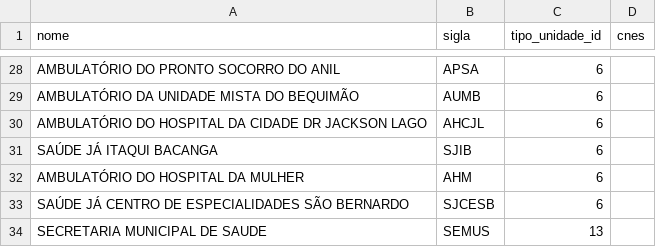
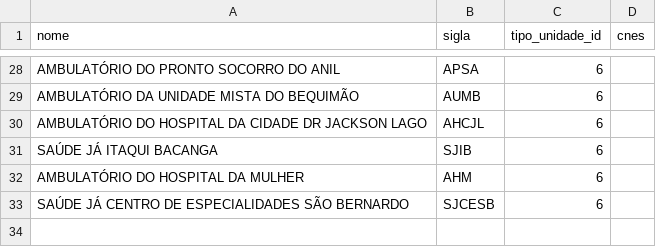
Before and after one commit to heyitsmepablo/dashboard-indicadores, a CSV file: database/sql/seeds/data/unidades.csv, drawn as a sheet; only a part is shown, gaps mark what is left out; the diff names each change by its address in the sheet, - before the commit and + after, or states it on an @@ line.

Commit message:
chore: limpando alguns dados dos seeds

```diff
--- a/database/sql/seeds/data/unidades.csv
+++ b/database/sql/seeds/data/unidades.csv
-row 34: SECRETARIA MUNICIPAL DE SAUDE | SEMUS | 13
```
Also changed, not shown: database/sql/seeds/data/tipo_de_unidade.csv.
